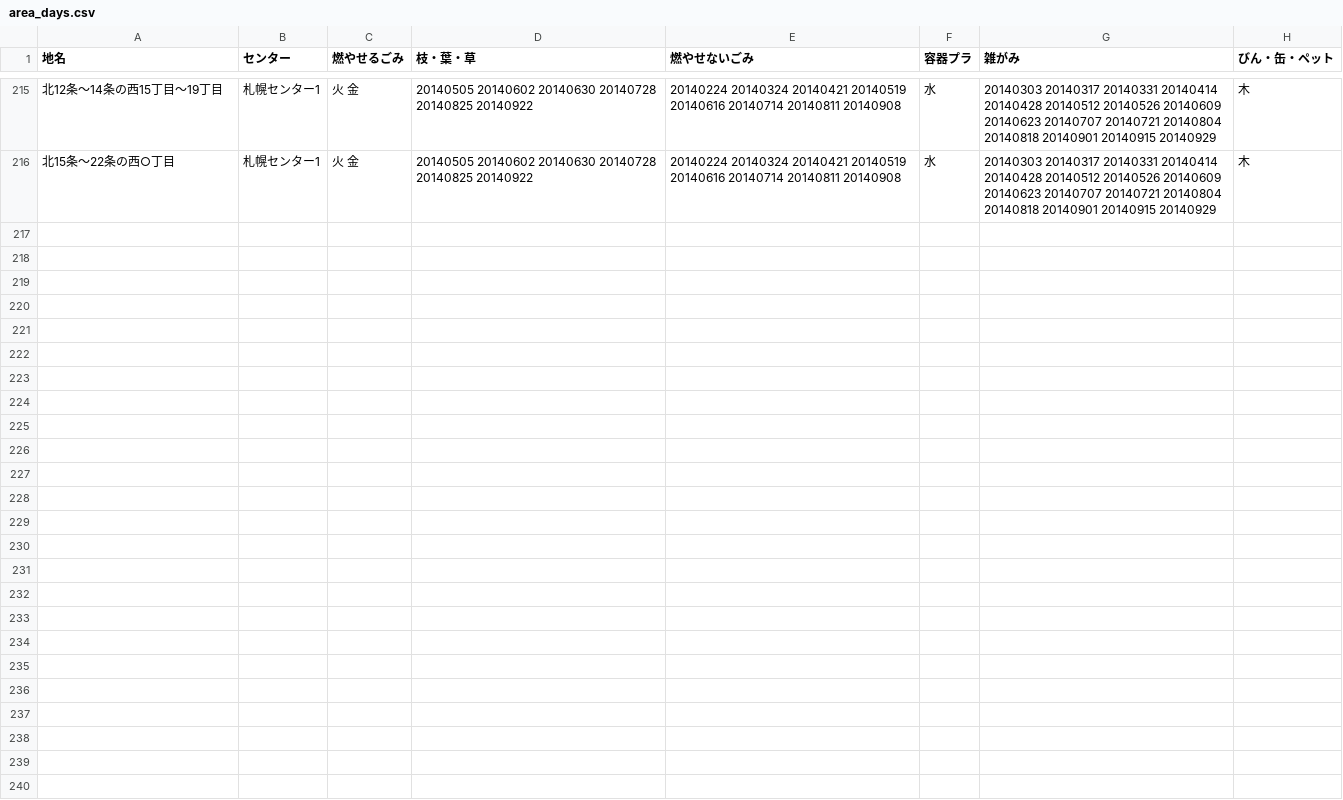
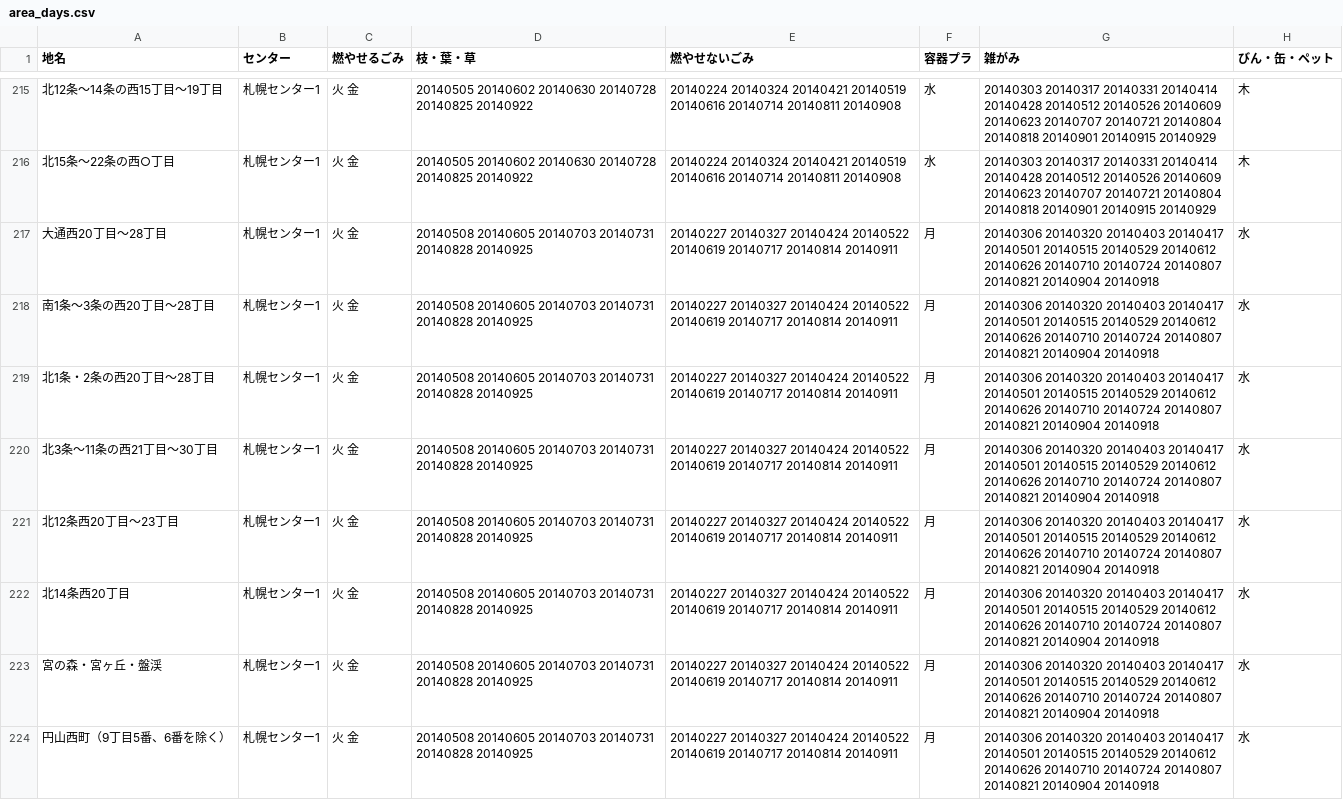
Before and after one commit to yuskesuzki/5374, a CSV file: data/area_days.csv, drawn as a sheet; only a part is shown, gaps mark what is left out; the diff names each change by its address in the sheet, - before the commit and + after, or states it on an @@ line.

Commit message:
Add chuork-05

```diff
--- a/data/area_days.csv
+++ b/data/area_days.csv
+row 217: 大通西20丁目～28丁目 | 札幌センター1 | 火 金 | 20140508 20140605 20140703 20140731 20140828 20140925 | 20140227 20140327 20140424 20140522 20140619 20140717 20140814 20140911 | 月 | 20140306 20140320 20140403 20140417 20140501 20140515 20140529 20140612 20140626 20140710 20140724 20140807 20140821 20140904 20140918 | 水
+row 218: 南1条～3条の西20丁目～28丁目 | 札幌センター1 | 火 金 | 20140508 20140605 20140703 20140731 20140828 20140925 | 20140227 20140327 20140424 20140522 20140619 20140717 20140814 20140911 | 月 | 20140306 20140320 20140403 20140417 20140501 20140515 20140529 20140612 20140626 20140710 20140724 20140807 20140821 20140904 20140918 | 水
+row 219: 北1条・2条の西20丁目～28丁目 | 札幌センター1 | 火 金 | 20140508 20140605 20140703 20140731 20140828 20140925 | 20140227 20140327 20140424 20140522 20140619 20140717 20140814 20140911 | 月 | 20140306 20140320 20140403 20140417 20140501 20140515 20140529 20140612 20140626 20140710 20140724 20140807 20140821 20140904 20140918 | 水
+row 220: 北3条～11条の西21丁目～30丁目 | 札幌センター1 | 火 金 | 20140508 20140605 20140703 20140731 20140828 20140925 | 20140227 20140327 20140424 20140522 20140619 20140717 20140814 20140911 | 月 | 20140306 20140320 20140403 20140417 20140501 20140515 20140529 20140612 20140626 20140710 20140724 20140807 20140821 20140904 20140918 | 水
+row 221: 北12条西20丁目～23丁目 | 札幌センター1 | 火 金 | 20140508 20140605 20140703 20140731 20140828 20140925 | 20140227 20140327 20140424 20140522 20140619 20140717 20140814 20140911 | 月 | 20140306 20140320 20140403 20140417 20140501 20140515 20140529 20140612 20140626 20140710 20140724 20140807 20140821 20140904 20140918 | 水
+row 222: 北14条西20丁目 | 札幌センター1 | 火 金 | 20140508 20140605 20140703 20140731 20140828 20140925 | 20140227 20140327 20140424 20140522 20140619 20140717 20140814 20140911 | 月 | 20140306 20140320 20140403 20140417 20140501 20140515 20140529 20140612 20140626 20140710 20140724 20140807 20140821 20140904 20140918 | 水
+row 223: 宮の森・宮ヶ丘・盤渓 | 札幌センター1 | 火 金 | 20140508 20140605 20140703 20140731 20140828 20140925 | 20140227 20140327 20140424 20140522 20140619 20140717 20140814 20140911 | 月 | 20140306 20140320 20140403 20140417 20140501 20140515 20140529 20140612 20140626 20140710 20140724 20140807 20140821 20140904 20140918 | 水
+row 224: 円山西町（9丁目5番、6番を除く） | 札幌センター1 | 火 金 | 20140508 20140605 20140703 20140731 20140828 20140925 | 20140227 20140327 20140424 20140522 20140619 20140717 20140814 20140911 | 月 | 20140306 20140320 20140403 20140417 20140501 20140515 20140529 20140612 20140626 20140710 20140724 20140807 20140821 20140904 20140918 | 水
```
